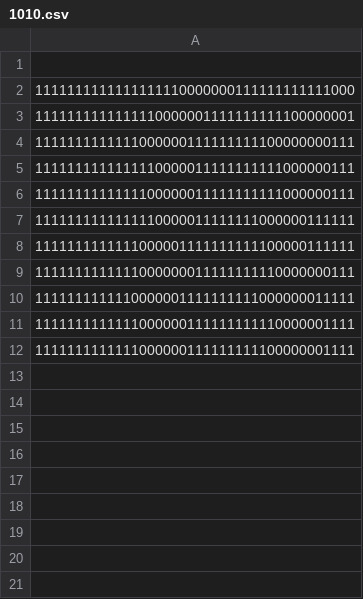
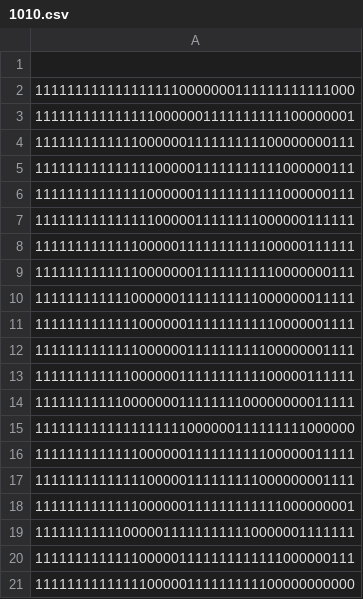
Before and after one commit to advait-l/Eye-Blink-Detection, a CSV file: data/1010.csv, drawn as a sheet; the diff names each change by its address in the sheet, - before the commit and + after, or states it on an @@ line.

```diff
--- a/data/1010.csv
+++ b/data/1010.csv
+row 13: 1111111111110000001111111111100000111111
+row 14: 1111111111100000001111111100000000011111
+row 15: 1111111111111111111000000111111111000000
+row 16: 1111111111111000000111111111100000011111
+row 17: 1111111111111100000111111111000000001111
+row 18: 1111111111111000000111111111111000000001
+row 19: 1111111111100000111111111110000001111111
+row 20: 1111111111111000001111111111111000000111
+row 21: 1111111111111100000111111111100000000000
```
Also changed, not shown: data/0011.csv, data/1001.csv.
